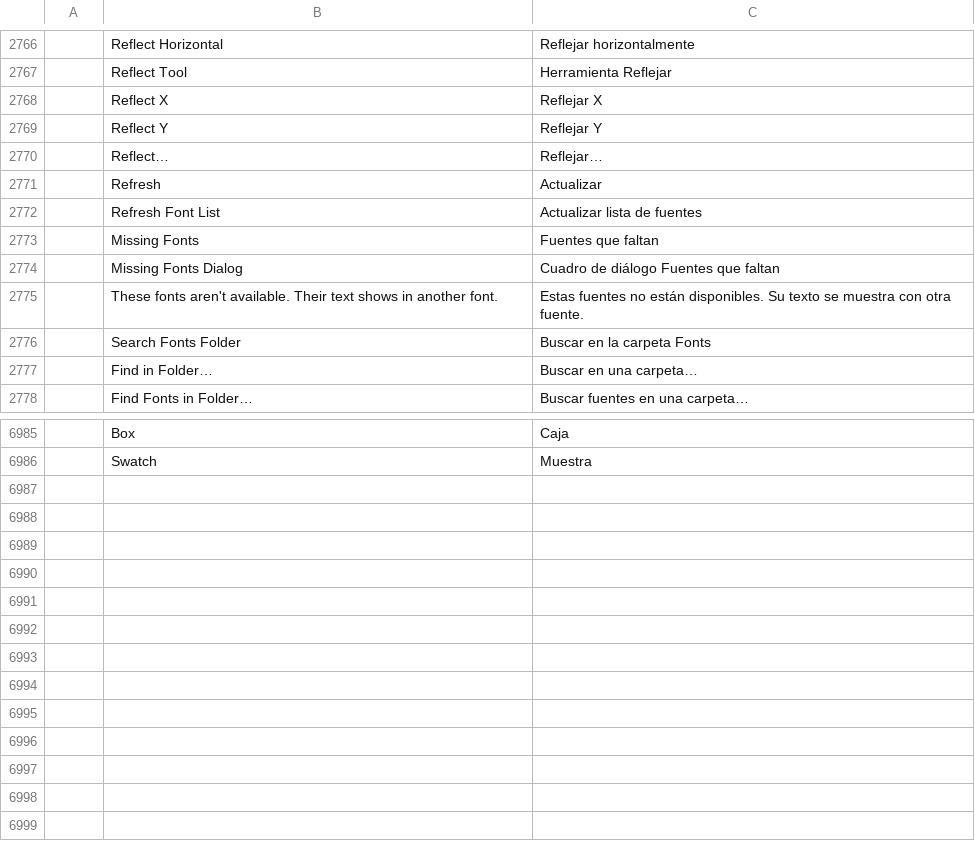
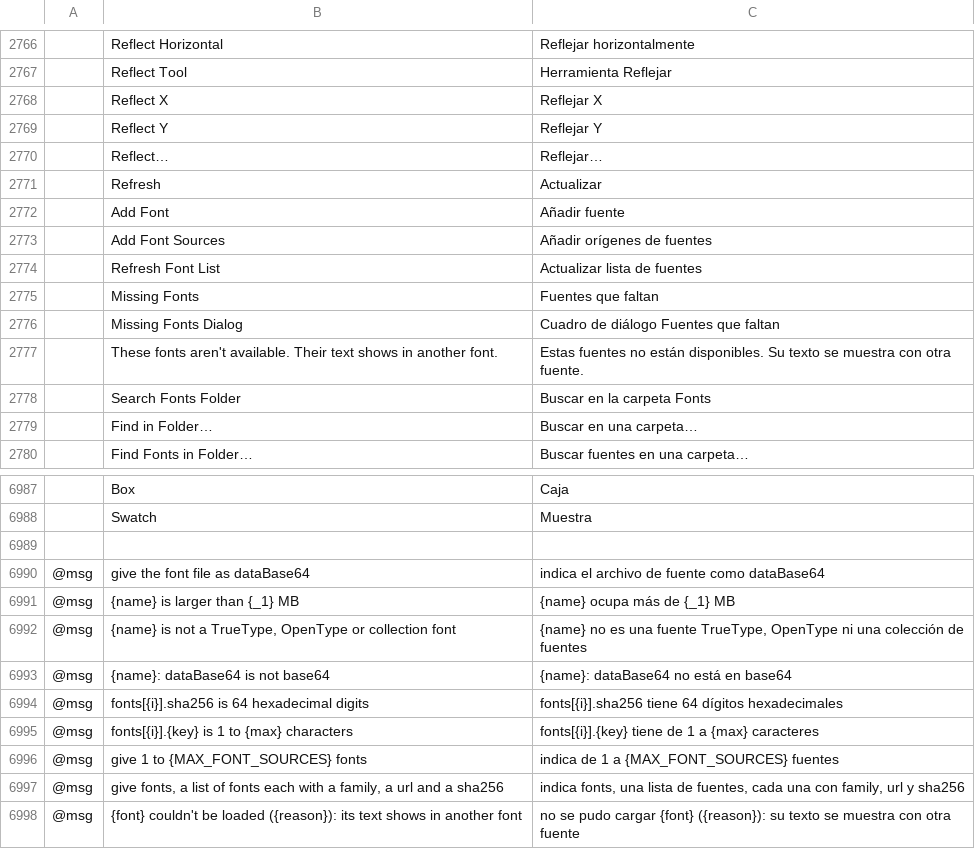
Before and after one commit to addibble/vectorcraft, a TSV file: crates/ui-egui/src/i18n/es.tsv, drawn as a sheet; only a part is shown, gaps mark what is left out; the diff names each change by its address in the sheet, - before the commit and + after, or states it on an @@ line.

```diff
--- a/crates/ui-egui/src/i18n/es.tsv
+++ b/crates/ui-egui/src/i18n/es.tsv
+row 2772:  | Add Font | Añadir fuente
+row 2773:  | Add Font Sources | Añadir orígenes de fuentes
+row 6989: (empty)
+row 6990: @msg | give the font file as dataBase64 | indica el archivo de fuente como dataBase64
+row 6991: @msg | {name} is larger than {_1} MB | {name} ocupa más de {_1} MB
+row 6992: @msg | {name} is not a TrueType, OpenType or collection font | {name} no es una fuente TrueType, OpenType ni una colección de fuentes
+row 6993: @msg | {name}: dataBase64 is not base64 | {name}: dataBase64 no está en base64
+row 6994: @msg | fonts[{i}].sha256 is 64 hexadecimal digits | fonts[{i}].sha256 tiene 64 dígitos hexadecimales
+row 6995: @msg | fonts[{i}].{key} is 1 to {max} characters | fonts[{i}].{key} tiene de 1 a {max} caracteres
+row 6996: @msg | give 1 to {MAX_FONT_SOURCES} fonts | indica de 1 a {MAX_FONT_SOURCES} fuentes
+row 6997: @msg | give fonts, a list of fonts each with a family, a url and a sha256 | indica fonts, una lista de fuentes, cada una con family, url y sha256
+row 6998: @msg | {font} couldn't be loaded ({reason}): its text shows in another font | no se pudo cargar {font} ({reason}): su texto se muestra con otra fuente
```
Also changed, not shown: crates/ui-egui/src/i18n/de.tsv, crates/ui-egui/src/i18n/fr.tsv, 41 other files.
